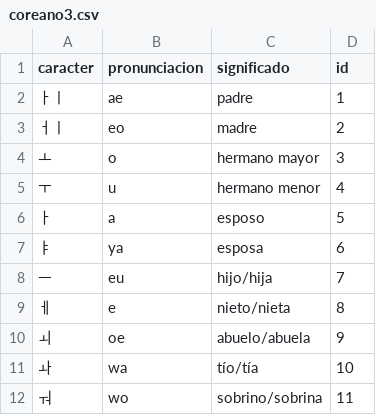
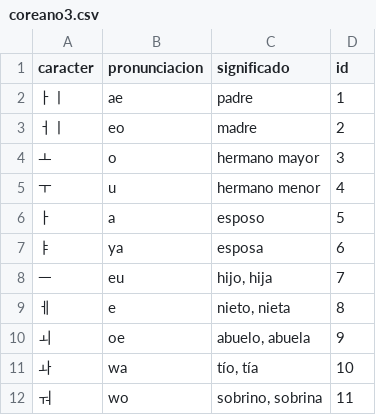
Before and after one commit to datadiego/kor_flashcards, a CSV file: src/assets/coreano3.csv, drawn as a sheet.

Commit message:
fix 🐛correccion de columna

```diff
--- a/src/assets/coreano3.csv
+++ b/src/assets/coreano3.csv
@@ -7,6 +7,6 @@ caracter,pronunciacion,significado,id
 ㅑ,ya,esposa,6
-ㅡ,eu,hijo/hija,7
-ㅔ,e,nieto/nieta,8
-ㅚ,oe,abuelo/abuela,9
-ㅘ,wa,tío/tía,10
-ㅝ,wo,sobrino/sobrina,11
+ㅡ,eu,"hijo, hija",7
+ㅔ,e,"nieto, nieta",8
+ㅚ,oe,"abuelo, abuela",9
+ㅘ,wa,"tío, tía",10
+ㅝ,wo,"sobrino, sobrina",11
```
